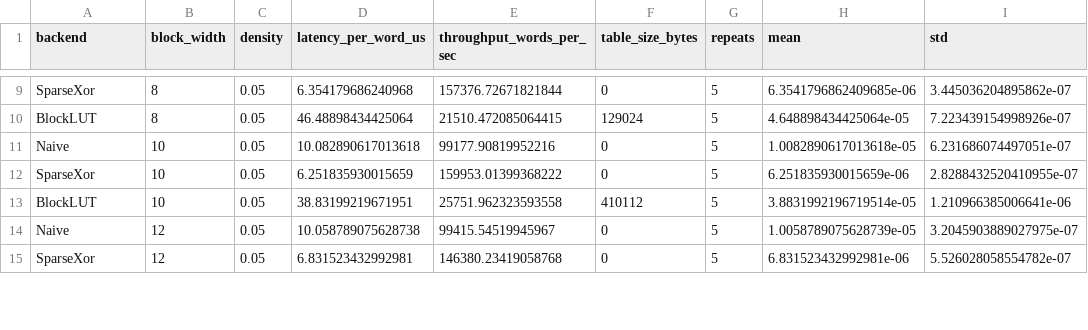
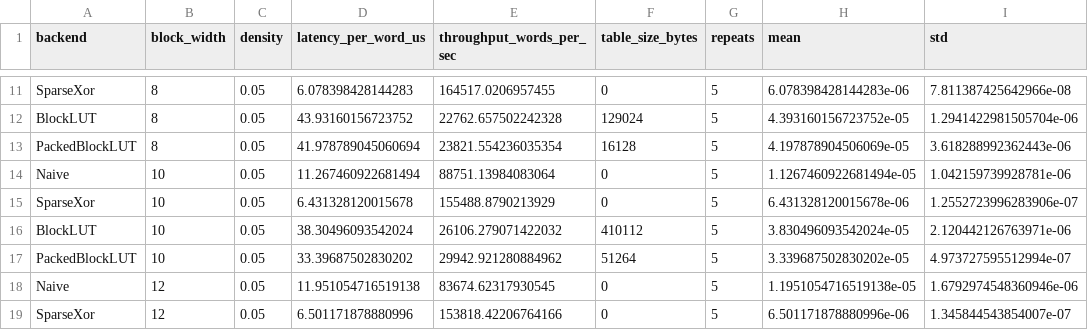
Before and after one commit to Lingxin-Zhang/l121343564uzzllxx, a CSV file: results/raw/block_width.csv, drawn as a sheet; only a part is shown, gaps mark what is left out; addresses are those after the commit; the diff covers the shown part only; the diff names each change by its address in the sheet, - before the commit and + after, or states it on an @@ line.

Commit message:
Add packed block LUT backend

```diff
--- a/results/raw/block_width.csv
+++ b/results/raw/block_width.csv
-D11 (latency_per_word_us): 6.354179686240968
+D11 (latency_per_word_us): 6.078398428144283
-E11 (throughput_words_per_sec): 157376.72671821844
+E11 (throughput_words_per_sec): 164517.0206957455
-H11 (mean): 6.3541796862409685e-06
+H11 (mean): 6.078398428144283e-06
-I11 (std): 3.445036204895862e-07
+I11 (std): 7.811387425642966e-08
-D12 (latency_per_word_us): 46.48898434425064
+D12 (latency_per_word_us): 43.93160156723752
-E12 (throughput_words_per_sec): 21510.472085064415
+E12 (throughput_words_per_sec): 22762.657502242328
-H12 (mean): 4.648898434425064e-05
+H12 (mean): 4.393160156723752e-05
-I12 (std): 7.223439154998926e-07
+I12 (std): 1.2941422981505704e-06
+row 13: PackedBlockLUT | 8 | 0.05 | 41.978789045060694 | 23821.554236035354 | 16128 | 5 | 4.197878904506069e-05 | 3.618288992362443e-06
-D14 (latency_per_word_us): 10.082890617013618
+D14 (latency_per_word_us): 11.267460922681494
-E14 (throughput_words_per_sec): 99177.90819952216
+E14 (throughput_words_per_sec): 88751.13984083064
-H14 (mean): 1.0082890617013618e-05
+H14 (mean): 1.1267460922681494e-05
-I14 (std): 6.231686074497051e-07
+I14 (std): 1.042159739928781e-06
-D15 (latency_per_word_us): 6.251835930015659
+D15 (latency_per_word_us): 6.431328120015678
-E15 (throughput_words_per_sec): 159953.01399368222
+E15 (throughput_words_per_sec): 155488.8790213929
-H15 (mean): 6.251835930015659e-06
+H15 (mean): 6.431328120015678e-06
-I15 (std): 2.8288432520410955e-07
+I15 (std): 1.2552723996283906e-07
-D16 (latency_per_word_us): 38.83199219671951
+D16 (latency_per_word_us): 38.30496093542024
-E16 (throughput_words_per_sec): 25751.962323593558
+E16 (throughput_words_per_sec): 26106.279071422032
-H16 (mean): 3.8831992196719514e-05
+H16 (mean): 3.830496093542024e-05
-I16 (std): 1.210966385006641e-06
+I16 (std): 2.120442126763971e-06
+row 17: PackedBlockLUT | 10 | 0.05 | 33.39687502830202 | 29942.921280884962 | 51264 | 5 | 3.339687502830202e-05 | 4.973727595512994e-07
-D18 (latency_per_word_us): 10.058789075628738
+D18 (latency_per_word_us): 11.951054716519138
-E18 (throughput_words_per_sec): 99415.54519945967
+E18 (throughput_words_per_sec): 83674.62317930545
-H18 (mean): 1.0058789075628739e-05
+H18 (mean): 1.1951054716519138e-05
-I18 (std): 3.2045903889027975e-07
+I18 (std): 1.6792974548360946e-06
-D19 (latency_per_word_us): 6.831523432992981
+D19 (latency_per_word_us): 6.501171878880996
-E19 (throughput_words_per_sec): 146380.23419058768
+E19 (throughput_words_per_sec): 153818.42206764166
-H19 (mean): 6.831523432992981e-06
+H19 (mean): 6.501171878880996e-06
-I19 (std): 5.526028058554782e-07
+I19 (std): 1.345844543854007e-07
```
Also changed, not shown: 7 added rows and 80 edited cells elsewhere in this file, results/raw/batch.csv, results/raw/density.csv, 16 other files.
